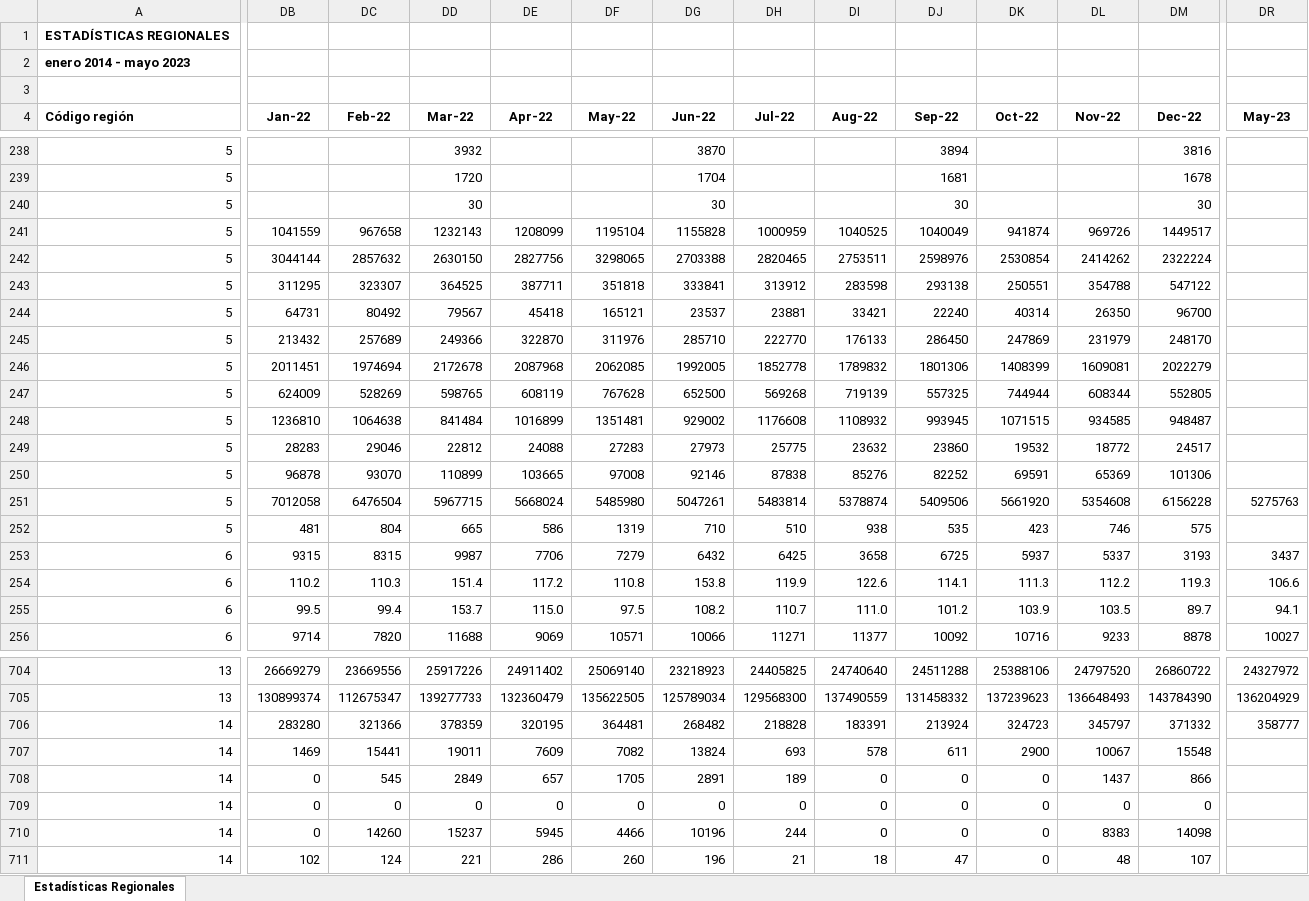
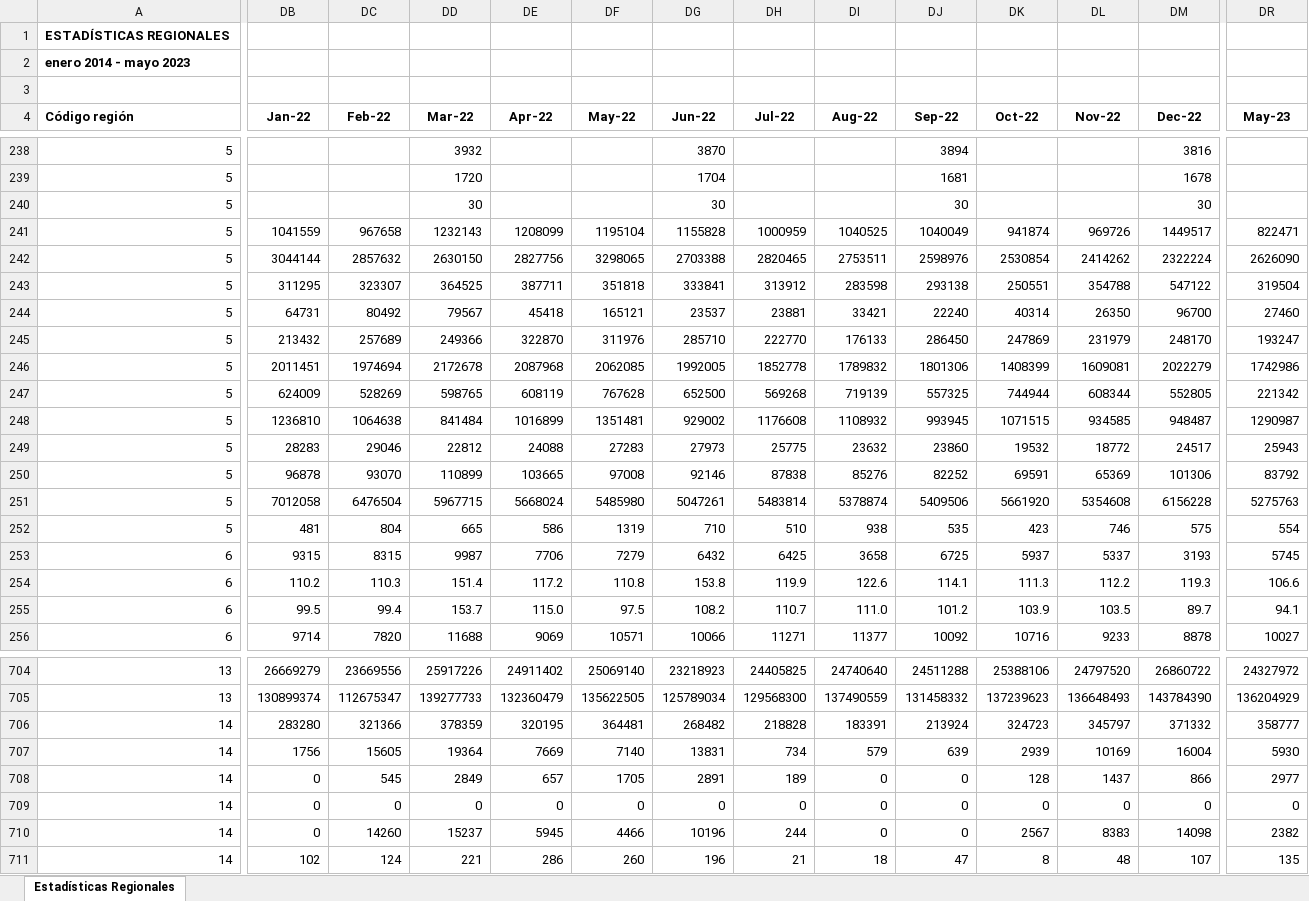
Before and after one commit to Sud-Austral/EstadisticasRegionales, an Excel workbook: Estadísticas Regionales/estadísticas-regionales.xlsx, sheet Estadísticas Regionales, drawn as a sheet; only a part is shown, gaps mark what is left out; values as stored, in another font and other column widths than the file's, no borders; the diff covers the shown part only; the diff names each change by its address in the sheet, - before the commit and + after, or states it on an @@ line.

```diff
--- a/Estadísticas Regionales/estadísticas-regionales.xlsx (sheet Estadísticas Regionales)
+++ b/Estadísticas Regionales/estadísticas-regionales.xlsx (sheet Estadísticas Regionales)
-DR241 (May-23): (empty)
+DR241 (May-23): 822471
-DR242 (May-23): (empty)
+DR242 (May-23): 2626090
-DR243 (May-23): (empty)
+DR243 (May-23): 319504
-DR244 (May-23): (empty)
+DR244 (May-23): 27460
-DR245 (May-23): (empty)
+DR245 (May-23): 193247
-DR246 (May-23): (empty)
+DR246 (May-23): 1742986
-DR247 (May-23): (empty)
+DR247 (May-23): 221342
-DR248 (May-23): (empty)
+DR248 (May-23): 1290987
-DR249 (May-23): (empty)
+DR249 (May-23): 25943
-DR250 (May-23): (empty)
+DR250 (May-23): 83792
-DR252 (May-23): (empty)
+DR252 (May-23): 554
-DR253 (May-23): 3437
+DR253 (May-23): 5745
-DB707 (Jan-22): 1469
+DB707 (Jan-22): 1756
-DC707 (Feb-22): 15441
+DC707 (Feb-22): 15605
-DD707 (Mar-22): 19011
+DD707 (Mar-22): 19364
-DE707 (Apr-22): 7609
+DE707 (Apr-22): 7669
-DF707 (May-22): 7082
+DF707 (May-22): 7140
-DG707 (Jun-22): 13824
+DG707 (Jun-22): 13831
-DH707 (Jul-22): 693
+DH707 (Jul-22): 734
-DI707 (Aug-22): 578
+DI707 (Aug-22): 579
-DJ707 (Sep-22): 611
+DJ707 (Sep-22): 639
-DK707 (Oct-22): 2900
+DK707 (Oct-22): 2939
-DL707 (Nov-22): 10067
+DL707 (Nov-22): 10169
-DM707 (Dec-22): 15548
+DM707 (Dec-22): 16004
-DR707 (May-23): (empty)
+DR707 (May-23): 5930
-DK708 (Oct-22): 0
+DK708 (Oct-22): 128
-DR708 (May-23): (empty)
+DR708 (May-23): 2977
-DR709 (May-23): (empty)
+DR709 (May-23): 0
-DK710 (Oct-22): 0
+DK710 (Oct-22): 2567
-DR710 (May-23): (empty)
+DR710 (May-23): 2382
-DK711 (Oct-22): 0
+DK711 (Oct-22): 8
-DR711 (May-23): (empty)
+DR711 (May-23): 135
```
Also changed, not shown: 184 edited cells elsewhere in this sheet, Estadísticas Regionales/descriptor-de-campos.xlsx.
